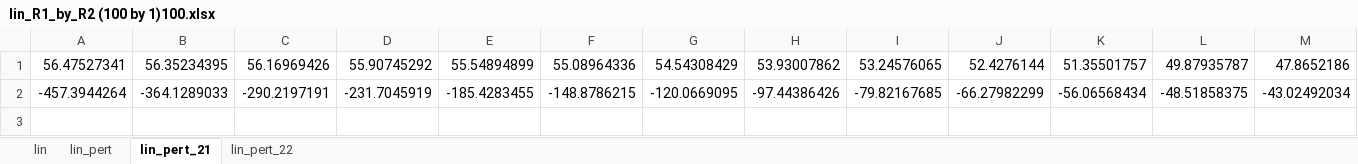
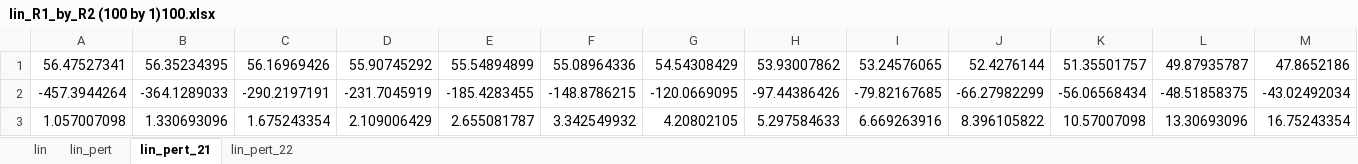
Before and after one commit to Yugal0/fitting-eis-inhomo-electrode, an Excel workbook: lin_R1_by_R2 (100 by 1)100.xlsx, sheet lin_pert_21, drawn as a sheet; only a part is shown; values as stored, in another font and other column widths than the file's, no borders; rows hold the shown columns only; the diff names each change by its address in the sheet, - before the commit and + after, or states it on an @@ line.

```diff
--- a/lin_R1_by_R2 (100 by 1)100.xlsx (sheet lin_pert_21)
+++ b/lin_R1_by_R2 (100 by 1)100.xlsx (sheet lin_pert_21)
+row 3: 1.057007098 | 1.330693096 | 1.675243354 | 2.109006429 | 2.655081787 | 3.342549932 | 4.20802105 | 5.297584633 | 6.669263916 | 8.396105822 | 10.57007098 | 13.30693096 | 16.75243354
```
Also changed, not shown: sheet lin_pert, sheet lin_pert_22, sheet lin, lin SD error fc by 1000 to 5 Hz.xlsx, lin_R1_by_R2 (1 by 1.1)1000.xlsx, 23 other files.
